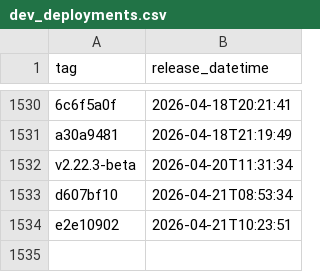
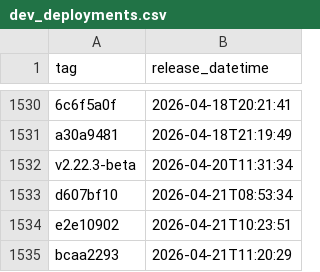
Before and after one commit to uk-gov-mirror/nhsdigital.eps-prescription-tracker-ui, a CSV file: _data/dev_deployments.csv, drawn as a sheet; only a part is shown, gaps mark what is left out; the diff names each change by its address in the sheet, - before the commit and + after, or states it on an @@ line.

```diff
--- a/_data/dev_deployments.csv
+++ b/_data/dev_deployments.csv
+row 1535: bcaa2293 | 2026-04-21T11:20:29
```
Also changed, not shown: 1 other file.
